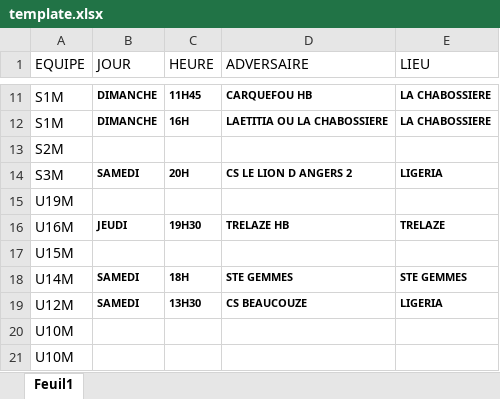
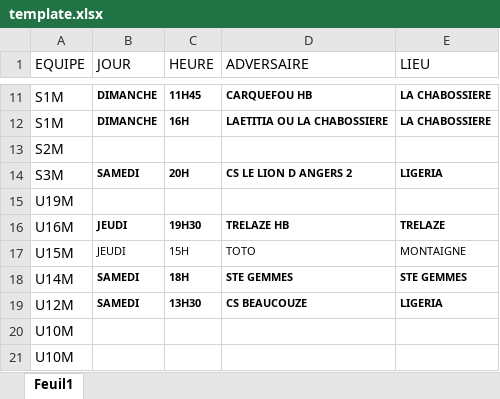
Before and after one commit to antoine-jamin/generateur-visuel-match-weekend, an Excel workbook: doc/template.xlsx, sheet Feuil1, drawn as a sheet; only a part is shown, gaps mark what is left out; values as stored, in another font and other column widths than the file's, no borders; removed rows and columns are numbered as before the commit, all else as after; the diff names each change by its address in the sheet, - before the commit and + after, or states it on an @@ line.

```diff
--- a/doc/template.xlsx (sheet Feuil1)
+++ b/doc/template.xlsx (sheet Feuil1)
-row 17: U15M
+row 17: U15M | JEUDI | 15H | TOTO | MONTAIGNE
```
Also changed, not shown: 2 other files.
